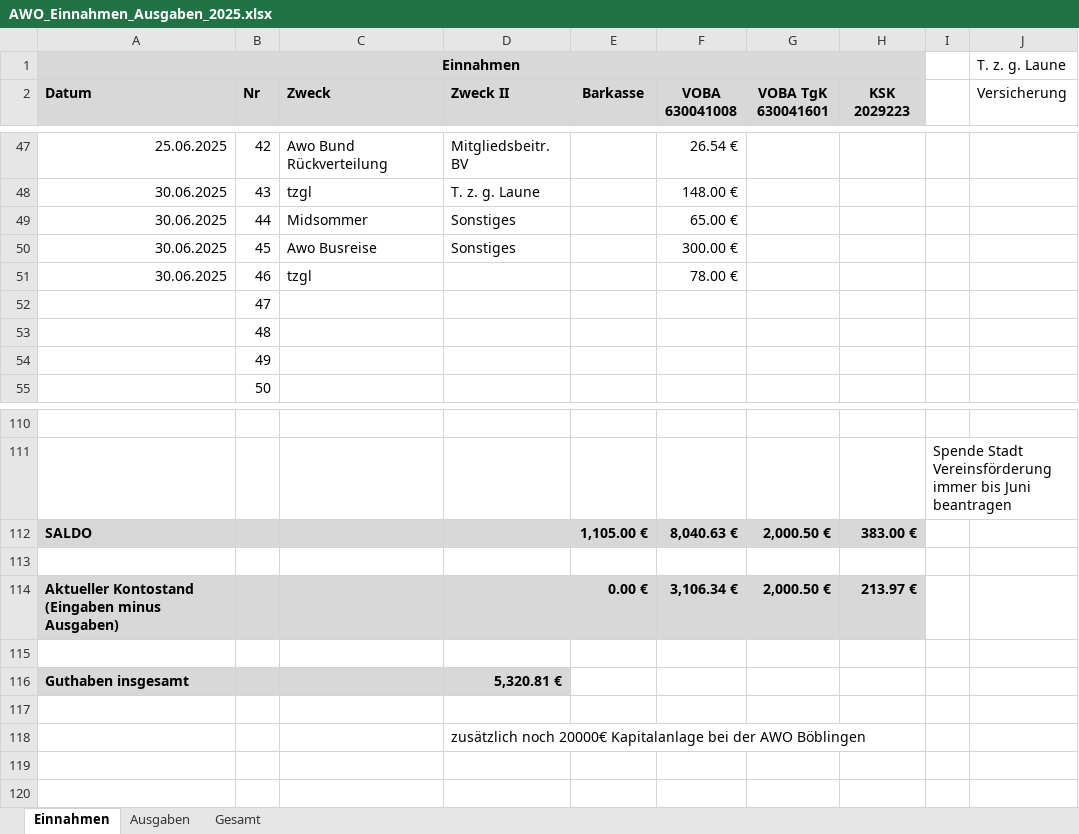
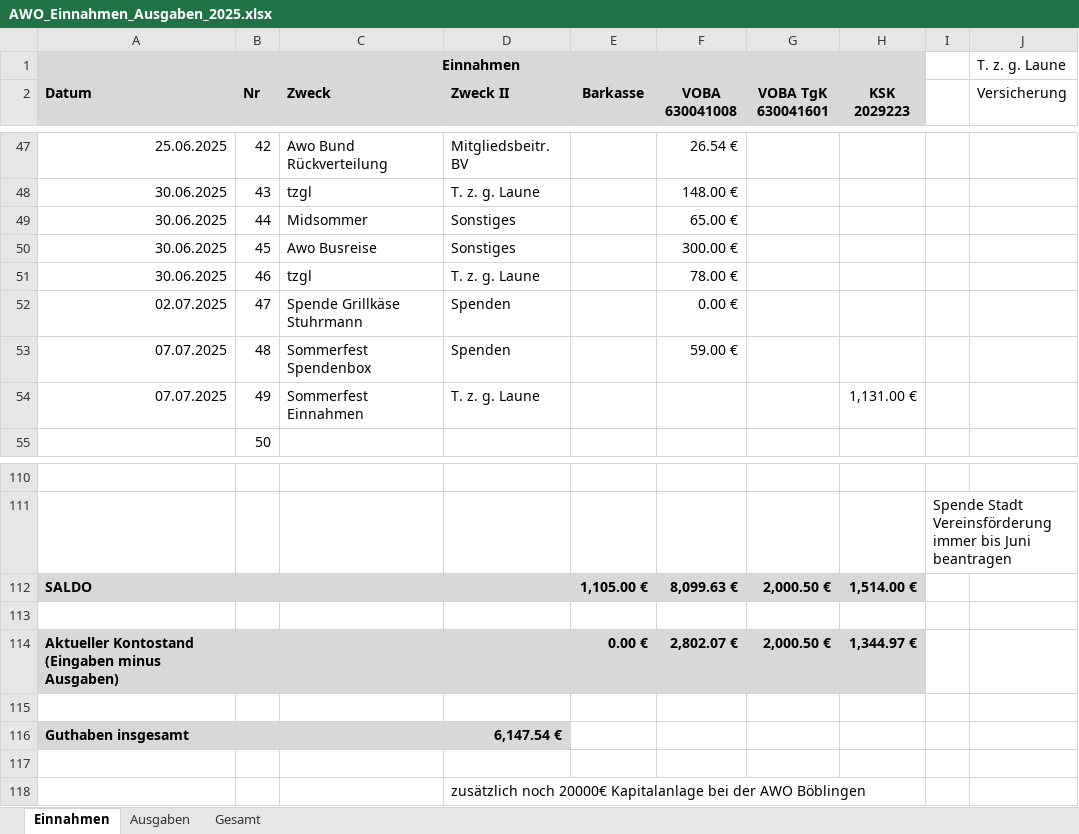
Before and after one commit to bwildner/AWO, an Excel workbook: 2025/AWO_Einnahmen_Ausgaben_2025.xlsx, sheet Einnahmen, drawn as a sheet; only a part is shown, gaps mark what is left out; values as stored, in another font and other column widths than the file's, no borders; conditional formats not drawn; the diff names each change by its address in the sheet, - before the commit and + after, or states it on an @@ line.

```diff
--- a/2025/AWO_Einnahmen_Ausgaben_2025.xlsx (sheet Einnahmen)
+++ b/2025/AWO_Einnahmen_Ausgaben_2025.xlsx (sheet Einnahmen)
-D51 (Zweck II): (empty)
+D51 (Zweck II): T. z. g. Laune
-A52 (Datum): (empty)
+A52 (Datum): 02.07.2025
-C52 (Zweck): (empty)
+C52 (Zweck): Spende Grillkäse Stuhrmann
-D52:D53 (Zweck II): (empty)
+D52:D53 (Zweck II): Spenden
-F52 (VOBA 630041008): (empty)
+F52 (VOBA 630041008): 0.00 €
-A53:A54 (Datum): (empty)
+A53:A54 (Datum): 07.07.2025
-C53 (Zweck): (empty)
+C53 (Zweck): Sommerfest Spendenbox
-F53 (VOBA 630041008): (empty)
+F53 (VOBA 630041008): 59.00 €
-C54 (Zweck): (empty)
+C54 (Zweck): Sommerfest Einnahmen
-D54 (Zweck II): (empty)
+D54 (Zweck II): T. z. g. Laune
-H54 (KSK 2029223): (empty)
+H54 (KSK 2029223): 1,131.00 €
-F112 (VOBA 630041008): 8,040.63 €
+F112 (VOBA 630041008): 8,099.63 €
-H112 (KSK 2029223): 383.00 €
+H112 (KSK 2029223): 1,514.00 €
-F114 (VOBA 630041008): 3,106.34 €
+F114 (VOBA 630041008): 2,802.07 €
-H114 (KSK 2029223): 213.97 €
+H114 (KSK 2029223): 1,344.97 €
-D116 (Zweck II): 5,320.81 €
+D116 (Zweck II): 6,147.54 €
```
Also changed, not shown: sheet Ausgaben, 6 other files.
